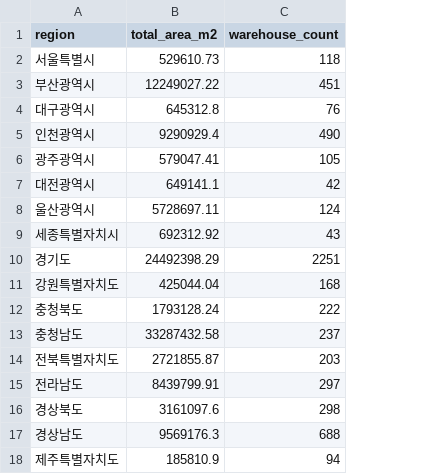
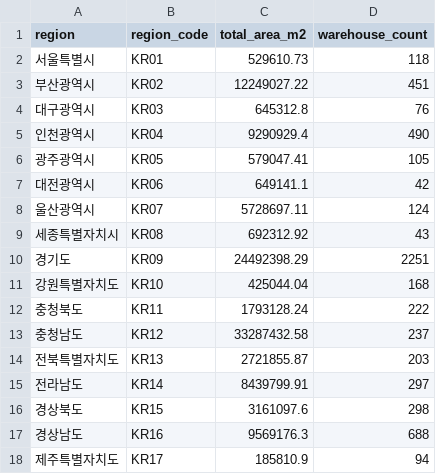
Before and after one commit to lequanghuyvnkor/logihub-scm-snu, a CSV file: logihub_application_code/backend/mocks/group_A_data/clean_warehouse_capacity_17_regions.csv, drawn as a sheet; the diff names each change by its address in the sheet, - before the commit and + after, or states it on an @@ line.

```diff
--- a/logihub_application_code/backend/mocks/group_A_data/clean_warehouse_capacity_17_regions.csv
+++ b/logihub_application_code/backend/mocks/group_A_data/clean_warehouse_capacity_17_regions.csv
+column B (region_code), rows 2-18: KR01 | KR02 | KR03 | KR04 | KR05 | KR06 | KR07 | KR08 | KR09 | KR10 | KR11 | KR12 | KR13 | KR14 | KR15 | KR16 | KR17
```
Also changed, not shown: logihub_application_code/backend/mocks/group_A_data/annual_demand_by_region_product.csv, logihub_application_code/backend/mocks/group_A_data/monthly_demand_by_region.csv, 15 other files.
